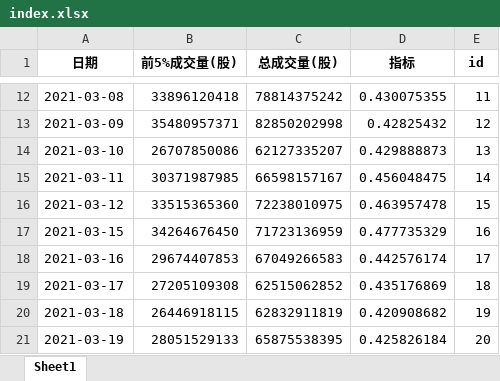
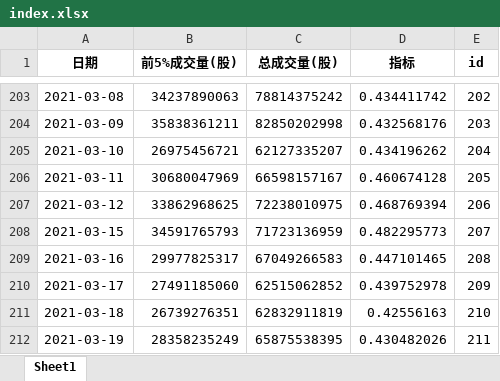
Before and after one commit to caoxuCarlos/caoxuCarlos.github.io, an Excel workbook: king_index/output/index.xlsx, sheet Sheet1, drawn as a sheet; only a part is shown, gaps mark what is left out; values as stored, in another font and other column widths than the file's, no borders; addresses are those after the commit; the diff covers the shown part only; the diff names each change by its address in the sheet, - before the commit and + after, or states it on an @@ line.

```diff
--- a/king_index/output/index.xlsx (sheet Sheet1)
+++ b/king_index/output/index.xlsx (sheet Sheet1)
-B203 (前5%成交量(股)): 33896120418
+B203 (前5%成交量(股)): 34237890063
-D203 (指标): 0.430075355
+D203 (指标): 0.434411742
-E203 (id): 11
+E203 (id): 202
-B204 (前5%成交量(股)): 35480957371
+B204 (前5%成交量(股)): 35838361211
-D204 (指标): 0.42825432
+D204 (指标): 0.432568176
-E204 (id): 12
+E204 (id): 203
-B205 (前5%成交量(股)): 26707850086
+B205 (前5%成交量(股)): 26975456721
-D205 (指标): 0.429888873
+D205 (指标): 0.434196262
-E205 (id): 13
+E205 (id): 204
-B206 (前5%成交量(股)): 30371987985
+B206 (前5%成交量(股)): 30680047969
-D206 (指标): 0.456048475
+D206 (指标): 0.460674128
-E206 (id): 14
+E206 (id): 205
-B207 (前5%成交量(股)): 33515365360
+B207 (前5%成交量(股)): 33862968625
-D207 (指标): 0.463957478
+D207 (指标): 0.468769394
-E207 (id): 15
+E207 (id): 206
-B208 (前5%成交量(股)): 34264676450
+B208 (前5%成交量(股)): 34591765793
-D208 (指标): 0.477735329
+D208 (指标): 0.482295773
-E208 (id): 16
+E208 (id): 207
-B209 (前5%成交量(股)): 29674407853
+B209 (前5%成交量(股)): 29977825317
-D209 (指标): 0.442576174
+D209 (指标): 0.447101465
-E209 (id): 17
+E209 (id): 208
-B210 (前5%成交量(股)): 27205109308
+B210 (前5%成交量(股)): 27491185060
-D210 (指标): 0.435176869
+D210 (指标): 0.439752978
-E210 (id): 18
+E210 (id): 209
-B211 (前5%成交量(股)): 26446918115
+B211 (前5%成交量(股)): 26739276351
-D211 (指标): 0.420908682
+D211 (指标): 0.42556163
-E211 (id): 19
+E211 (id): 210
-B212 (前5%成交量(股)): 28051529133
+B212 (前5%成交量(股)): 28358235249
-D212 (指标): 0.425826184
+D212 (指标): 0.430482026
-E212 (id): 20
+E212 (id): 211
```
Also changed, not shown: 191 added rows and 126 edited cells elsewhere in this sheet, 5 other files.
